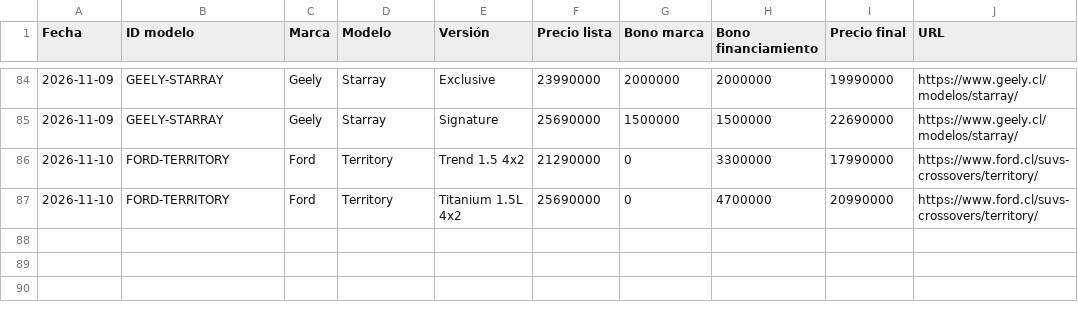
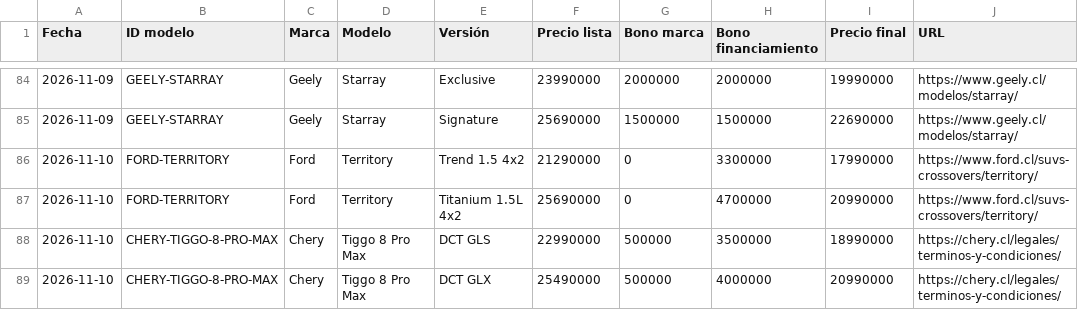
Before and after one commit to lucaskmcrf-source/precios-competencia, a CSV file: historial.csv, drawn as a sheet; only a part is shown, gaps mark what is left out; the diff names each change by its address in the sheet, - before the commit and + after, or states it on an @@ line.

```diff
--- a/historial.csv
+++ b/historial.csv
+row 88: 2026-11-10 | CHERY-TIGGO-8-PRO-MAX | Chery | Tiggo 8 Pro Max | DCT GLS | 22990000 | 500000 | 3500000 | 18990000 | https://chery.cl/legales/terminos-y-condiciones/
+row 89: 2026-11-10 | CHERY-TIGGO-8-PRO-MAX | Chery | Tiggo 8 Pro Max | DCT GLX | 25490000 | 500000 | 4000000 | 20990000 | https://chery.cl/legales/terminos-y-condiciones/
```
